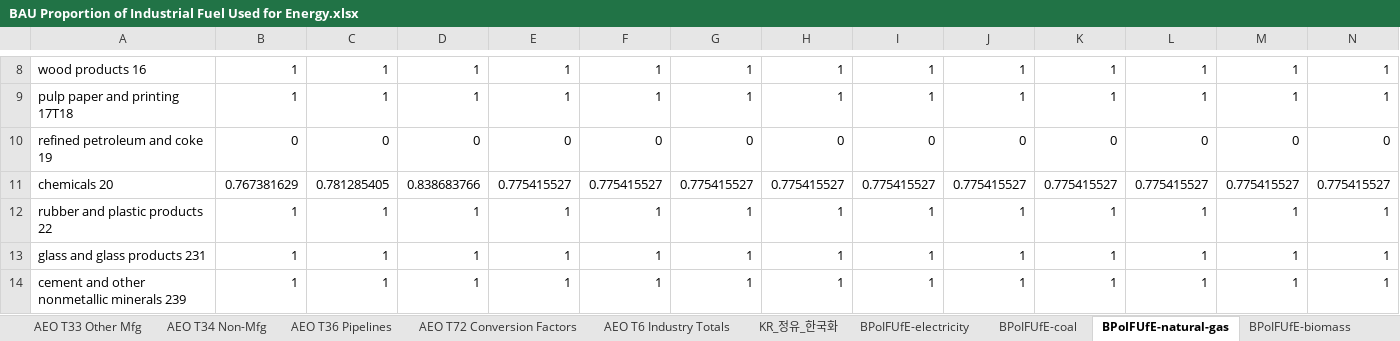
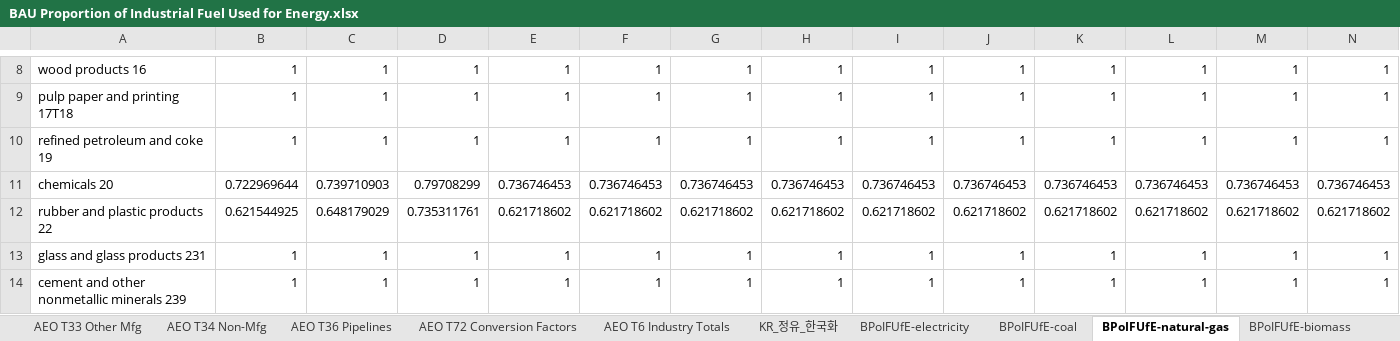
Before and after one commit to EnergyInnovation/eps-southkorea, an Excel workbook: InputData/indst/BPoIFUfE/BAU Proportion of Industrial Fuel Used for Energy.xlsx, sheet BPoIFUfE-natural-gas, drawn as a sheet; only a part is shown, gaps mark what is left out; values as stored, in another font and other column widths than the file's, no borders; removed rows and columns are numbered as before the commit, all else as after; rows hold the shown columns only; the diff names each change by its address in the sheet, - before the commit and + after, or states it on an @@ line.

Commit message:
KR industry: align BIFUbC/BPoIFUfE fuel use with GIR 2026 / CRT
- Waste fuels counted as coal; refinery own-use gas moved to refining
- Plant-owned CHP coal/gas allocated by fuel (mostly chemicals); steel no longer gets CHP coal
- Refinery-produced fuel counted via the crude energy share, calibrated to 1.A.1.b
- Steel coal and chemicals naphtha energy shares calibrated to GIR/CRT
- Chemicals/rubber non-energy oil set as non-energy; two double counts removed

```diff
--- a/InputData/indst/BPoIFUfE/BAU Proportion of Industrial Fuel Used for Energy.xlsx (sheet BPoIFUfE-natural-gas)
+++ b/InputData/indst/BPoIFUfE/BAU Proportion of Industrial Fuel Used for Energy.xlsx (sheet BPoIFUfE-natural-gas)
-row 10: refined petroleum and coke 19 | 0 | 0 | 0 | 0 | 0 | 0 | 0 | 0 | 0 | 0 | 0 | 0 | 0
-row 11: chemicals 20 | 0.767381629 | 0.781285405 | 0.838683766 | 0.775415527 | 0.775415527 | 0.775415527 | 0.775415527 | 0.775415527 | 0.775415527 | 0.775415527 | 0.775415527 | 0.775415527 | 0.775415527
-A10: rubber and plastic products 22
+A10: refined petroleum and coke 19
+row 11: chemicals 20 | 0.722969644 | 0.739710903 | 0.79708299 | 0.736746453 | 0.736746453 | 0.736746453 | 0.736746453 | 0.736746453 | 0.736746453 | 0.736746453 | 0.736746453 | 0.736746453 | 0.736746453
+row 12: rubber and plastic products 22 | 0.621544925 | 0.648179029 | 0.735311761 | 0.621718602 | 0.621718602 | 0.621718602 | 0.621718602 | 0.621718602 | 0.621718602 | 0.621718602 | 0.621718602 | 0.621718602 | 0.621718602
```
Also changed, not shown: sheet BPoIFUfE-heavy-or-residual-oil, sheet BPoIFUfE-petroleum-diesel, sheet BPoIFUfE-crude-oil, sheet BPoIFUfE-LPG-propane-or-butane, sheet BPoIFUfE-coal, sheet Steel GIR calibration, 1 more sheet, other sheet tabs, 17 other files.
